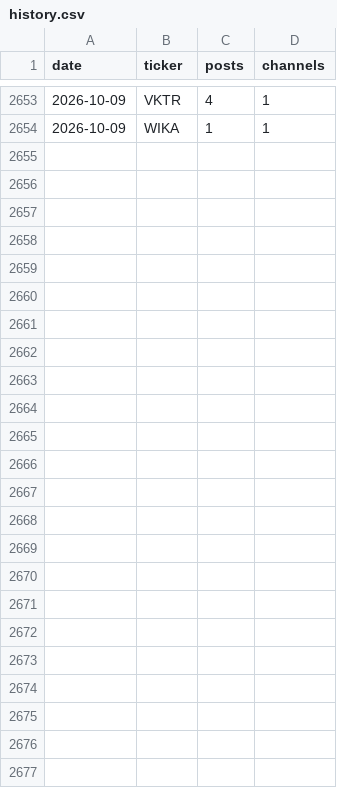
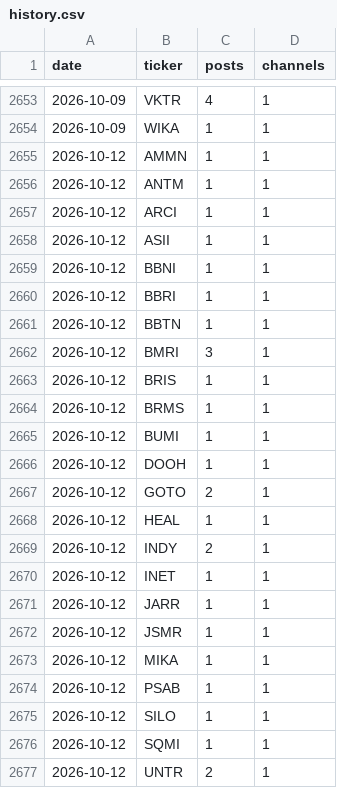
Before and after one commit to andrebenas77/idx-telegram-screener, a CSV file: data/history.csv, drawn as a sheet; only a part is shown, gaps mark what is left out; the diff names each change by its address in the sheet, - before the commit and + after, or states it on an @@ line.

```diff
--- a/data/history.csv
+++ b/data/history.csv
+row 2655: 2026-10-12 | AMMN | 1 | 1
+row 2656: 2026-10-12 | ANTM | 1 | 1
+row 2657: 2026-10-12 | ARCI | 1 | 1
+row 2658: 2026-10-12 | ASII | 1 | 1
+row 2659: 2026-10-12 | BBNI | 1 | 1
+row 2660: 2026-10-12 | BBRI | 1 | 1
+row 2661: 2026-10-12 | BBTN | 1 | 1
+row 2662: 2026-10-12 | BMRI | 3 | 1
+row 2663: 2026-10-12 | BRIS | 1 | 1
+row 2664: 2026-10-12 | BRMS | 1 | 1
+row 2665: 2026-10-12 | BUMI | 1 | 1
+row 2666: 2026-10-12 | DOOH | 1 | 1
+row 2667: 2026-10-12 | GOTO | 2 | 1
+row 2668: 2026-10-12 | HEAL | 1 | 1
+row 2669: 2026-10-12 | INDY | 2 | 1
+row 2670: 2026-10-12 | INET | 1 | 1
+row 2671: 2026-10-12 | JARR | 1 | 1
+row 2672: 2026-10-12 | JSMR | 1 | 1
+row 2673: 2026-10-12 | MIKA | 1 | 1
+row 2674: 2026-10-12 | PSAB | 1 | 1
+row 2675: 2026-10-12 | SILO | 1 | 1
+row 2676: 2026-10-12 | SQMI | 1 | 1
+row 2677: 2026-10-12 | UNTR | 2 | 1
```
Also changed, not shown: docs/history.csv, 3 other files.
